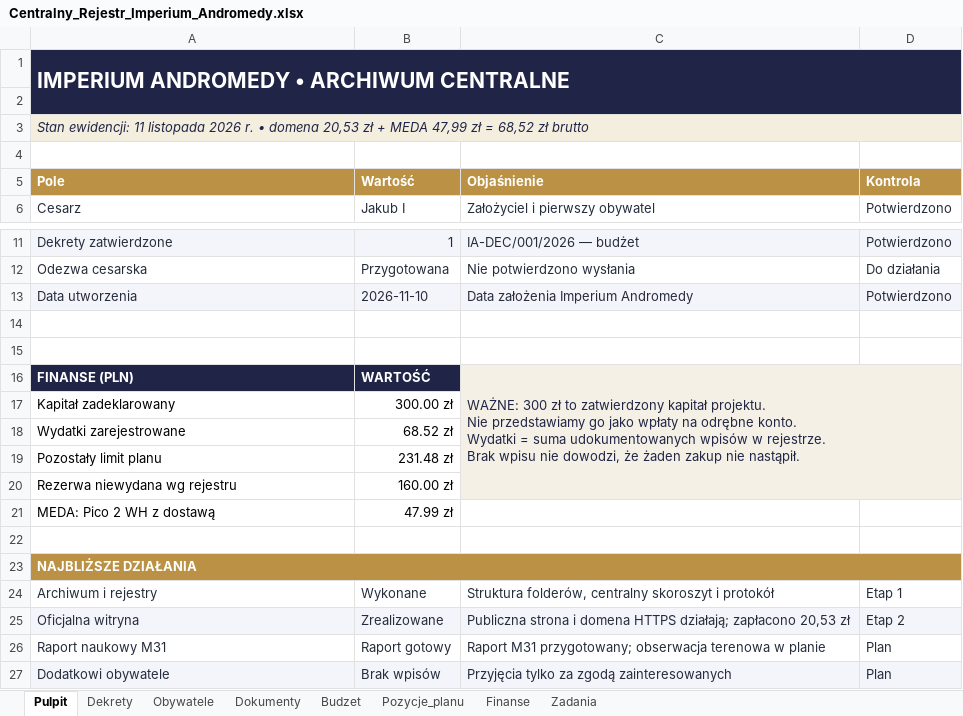
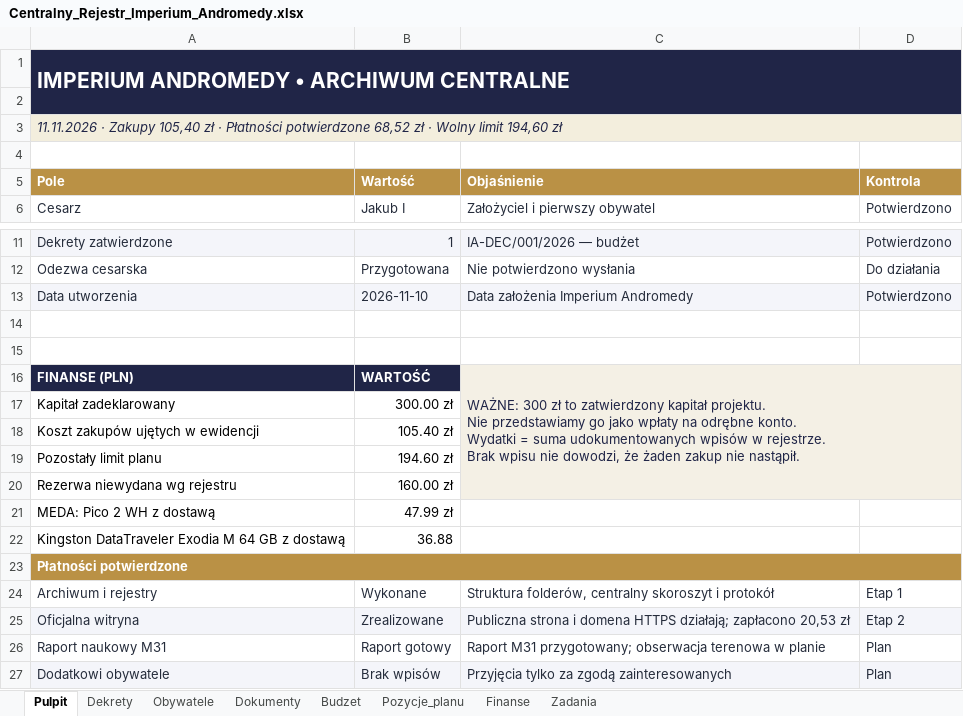
Before and after one commit to xprymar/imperium-andromedy, an Excel workbook: dokumenty/Centralny_Rejestr_Imperium_Andromedy.xlsx, sheet Pulpit, drawn as a sheet; only a part is shown, gaps mark what is left out; values as stored, in another font and other column widths than the file's, no borders; removed rows and columns are numbered as before the commit, all else as after; the diff names each change by its address in the sheet, - before the commit and + after, or states it on an @@ line.

```diff
--- a/dokumenty/Centralny_Rejestr_Imperium_Andromedy.xlsx (sheet Pulpit)
+++ b/dokumenty/Centralny_Rejestr_Imperium_Andromedy.xlsx (sheet Pulpit)
-A3 (Pole): Stan ewidencji: 11 listopada 2026 r. • domena 20,53 zł + MEDA 47,99 zł = 68,52 zł brutto
+A3 (Pole): 11.11.2026 · Zakupy 105,40 zł · Płatności potwierdzone 68,52 zł · Wolny limit 194,60 zł
-row 18: Wydatki zarejestrowane | 68.52 zł
+row 18: Koszt zakupów ujętych w ewidencji | 105.40 zł
-B19 (Wartość): 231.48 zł
+B19 (Wartość): 194.60 zł
-row 22: (empty)
+row 22: Kingston DataTraveler Exodia M 64 GB z dostawą | 36.88
-A23 (Pole): NAJBLIŻSZE DZIAŁANIA
+A23 (Pole): Płatności potwierdzone
```
Also changed, not shown: sheet Dokumenty, sheet Finanse, sheet Budzet, sheet Zadania, sheet Pozycje_planu, 5 other files.
